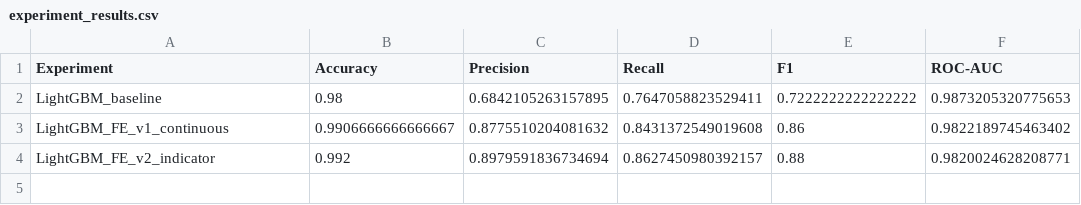
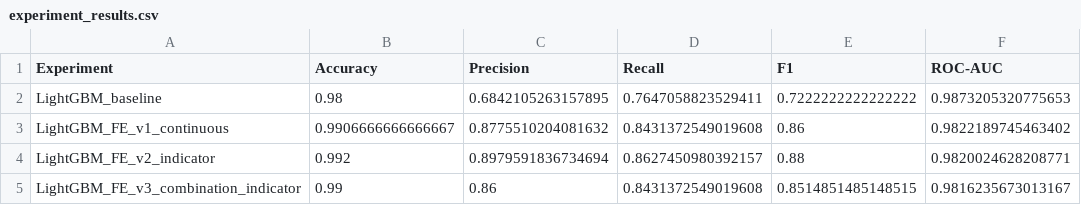
Before and after one commit to mjbaa/manufacturing_macine_learning_project, a CSV file: reports/experiment_results.csv, drawn as a sheet.

```diff
--- a/reports/experiment_results.csv
+++ b/reports/experiment_results.csv
@@ -4 +4,2 @@ LightGBM_FE_v1_continuous,0.9906666666666667,0.8775510204081632,0.84313725490196
 LightGBM_FE_v2_indicator,0.992,0.8979591836734694,0.8627450980392157,0.88,0.9820024628208771
+LightGBM_FE_v3_combination_indicator,0.99,0.86,0.8431372549019608,0.8514851485148515,0.9816235673013167
```
Also changed, not shown: reports/experiment_comparison_from_baseline.csv, reports/experiment_comparison_from_previous.csv, 2 other files.
